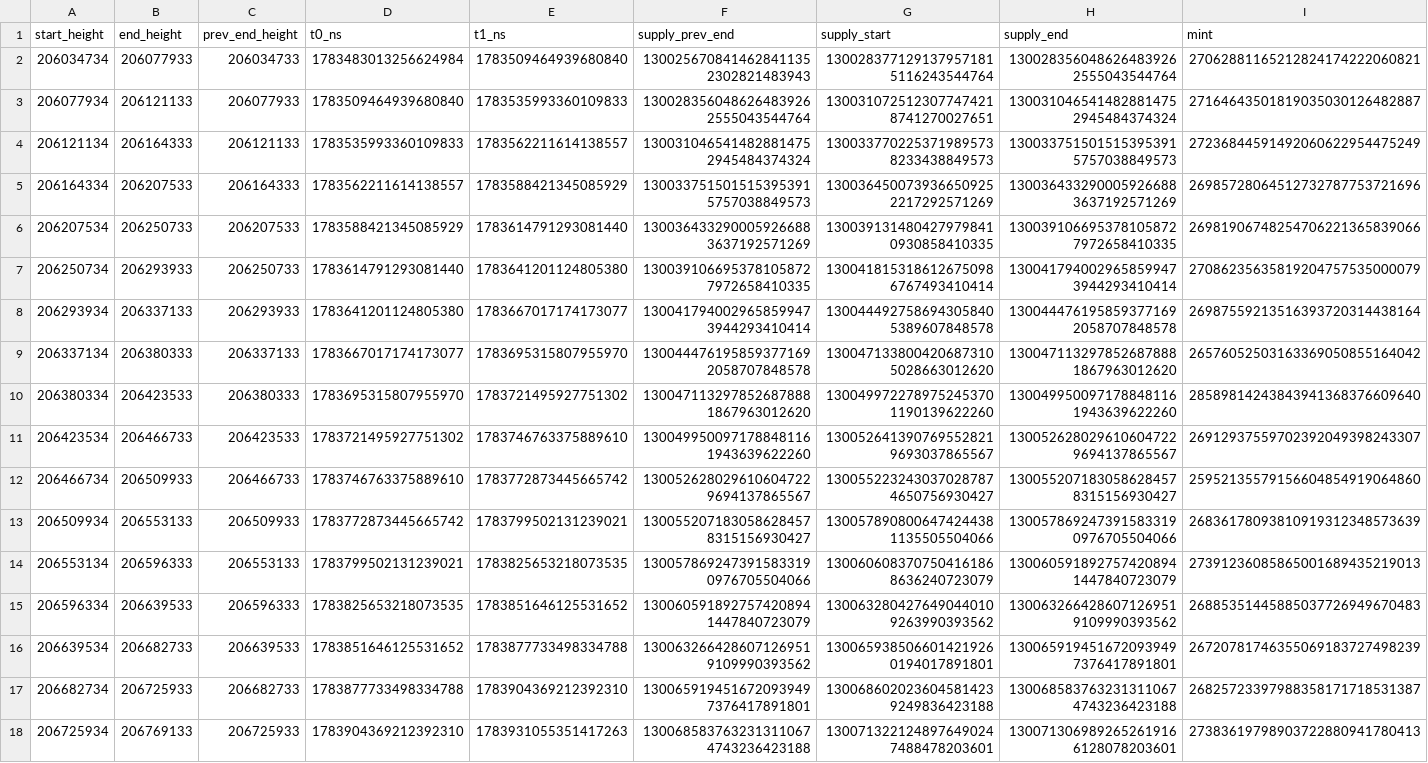
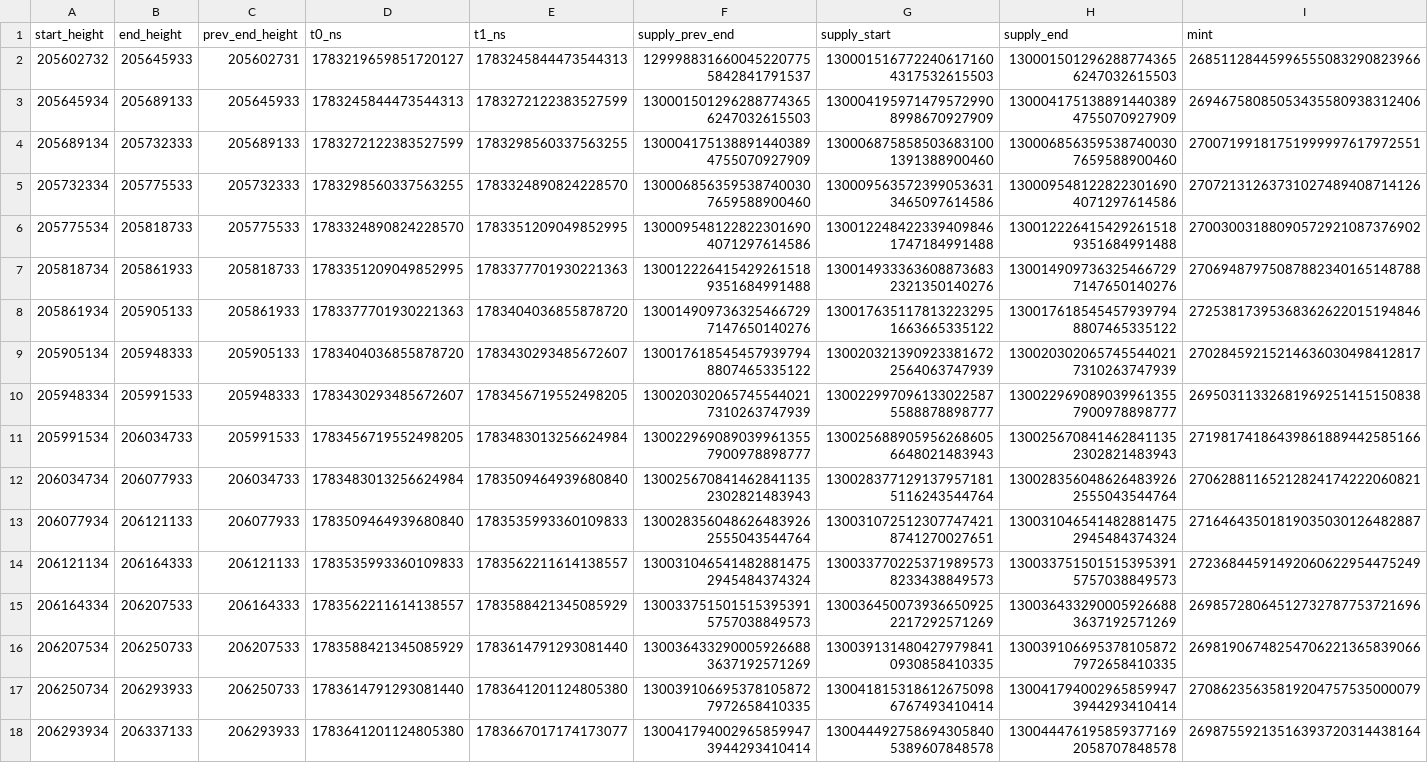
Before and after one commit to nice-bills/Coverage, a CSV file: data/epochs.csv, drawn as a sheet; only a part is shown; the shorter side is filled out with more unchanged rows; rows hold the shown columns only; the diff names each change by its address in the sheet, - before the commit and + after, or states it on an @@ line.

```diff
--- a/data/epochs.csv
+++ b/data/epochs.csv
+row 2: 205602732 | 205645933 | 205602731 | 1783219659851720127 | 1783245844473544313 | 1299988316600452207755842841791537 | 1300015167722406171604317532615503 | 1300015012962887743656247032615503 | 26851128445996555083290823966
+row 3: 205645934 | 205689133 | 205645933 | 1783245844473544313 | 1783272122383527599 | 1300015012962887743656247032615503 | 1300041959714795729908998670927909 | 1300041751388914403894755070927909 | 26946758085053435580938312406
+row 4: 205689134 | 205732333 | 205689133 | 1783272122383527599 | 1783298560337563255 | 1300041751388914403894755070927909 | 1300068758585036831001391388900460 | 1300068563595387400307659588900460 | 27007199181751999997617972551
+row 5: 205732334 | 205775533 | 205732333 | 1783298560337563255 | 1783324890824228570 | 1300068563595387400307659588900460 | 1300095635723990536313465097614586 | 1300095481228223016904071297614586 | 27072131263731027489408714126
+row 6: 205775534 | 205818733 | 205775533 | 1783324890824228570 | 1783351209049852995 | 1300095481228223016904071297614586 | 1300122484223394098461747184991488 | 1300122264154292615189351684991488 | 27003003188090572921087376902
+row 7: 205818734 | 205861933 | 205818733 | 1783351209049852995 | 1783377701930221363 | 1300122264154292615189351684991488 | 1300149333636088736832321350140276 | 1300149097363254667297147650140276 | 27069487975087882340165148788
+row 8: 205861934 | 205905133 | 205861933 | 1783377701930221363 | 1783404036855878720 | 1300149097363254667297147650140276 | 1300176351178132232951663665335122 | 1300176185454579397948807465335122 | 27253817395368362622015194846
+row 9: 205905134 | 205948333 | 205905133 | 1783404036855878720 | 1783430293485672607 | 1300176185454579397948807465335122 | 1300203213909233816722564063747939 | 1300203020657455440217310263747939 | 27028459215214636030498412817
+row 10: 205948334 | 205991533 | 205948333 | 1783430293485672607 | 1783456719552498205 | 1300203020657455440217310263747939 | 1300229970961330225875588878898777 | 1300229690890399613557900978898777 | 26950311332681969251415150838
+row 11: 205991534 | 206034733 | 205991533 | 1783456719552498205 | 1783483013256624984 | 1300229690890399613557900978898777 | 1300256889059562686056648021483943 | 1300256708414628411352302821483943 | 27198174186439861889442585166
```
Also changed, not shown: 5 other files.
